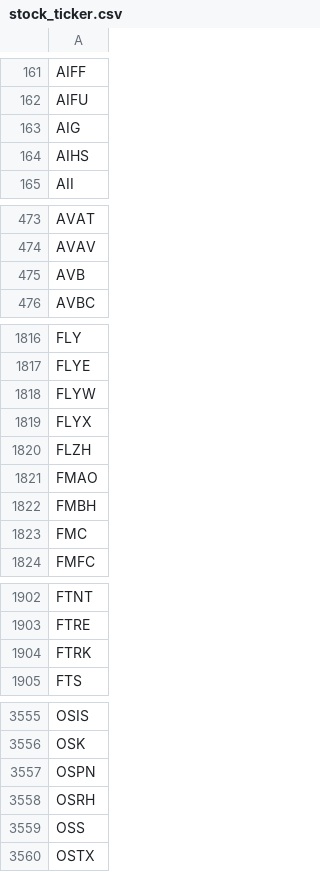
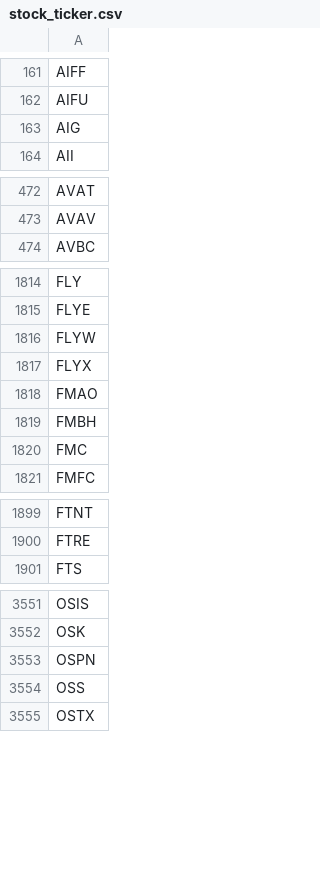
Before and after one commit to tu1258/Stock-Screener, a CSV file: stock_ticker.csv, drawn as a sheet; only a part is shown, gaps mark what is left out; the diff covers the shown part only; the diff names each change by its address in the sheet, - before the commit and + after, or states it on an @@ line.

```diff
--- a/stock_ticker.csv
+++ b/stock_ticker.csv
-row 164: AIHS
-row 475: AVB
-row 1820: FLZH
-row 1904: FTRK
-row 3558: OSRH
```
Also changed, not shown: 1 removed row elsewhere in this file, industry_rs.csv, 1 other file.
